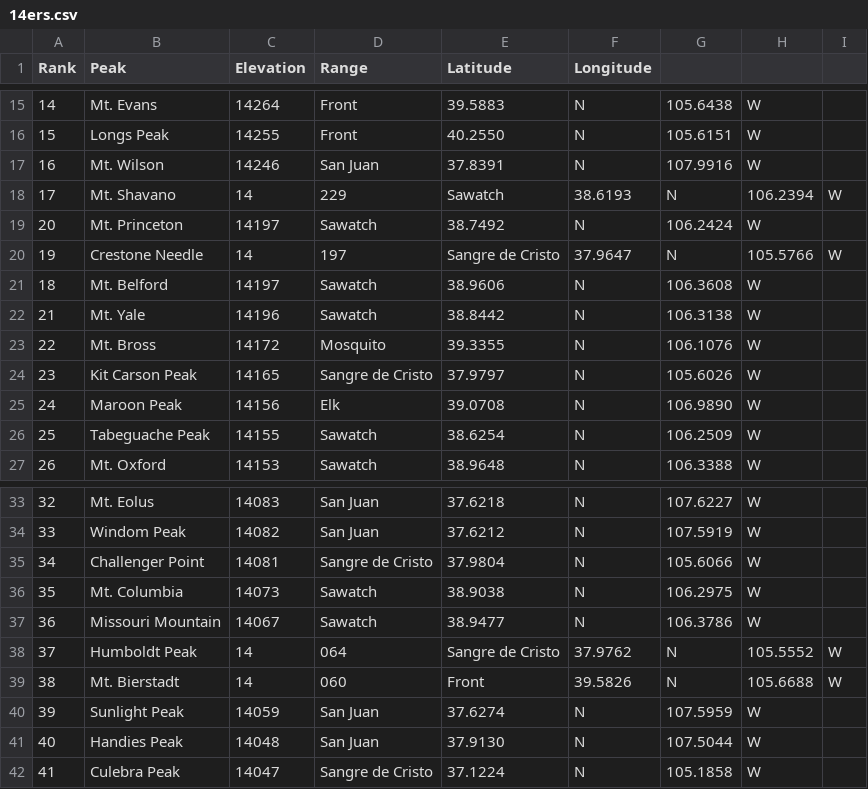
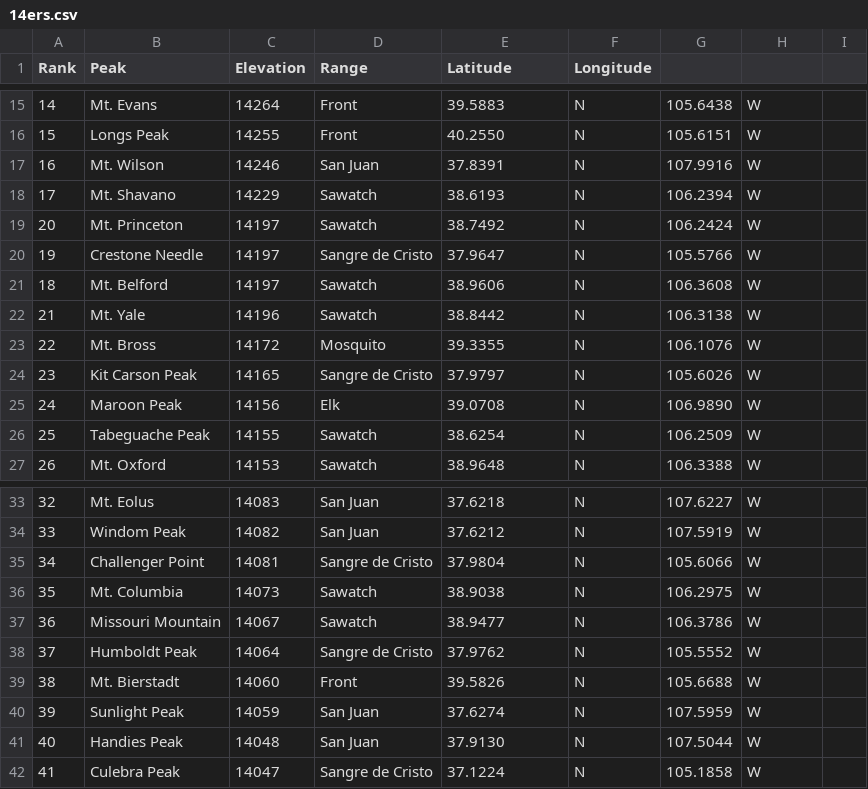
Before and after one commit to Aetas/Final-Project, a CSV file: docs/14ers.csv, drawn as a sheet; only a part is shown, gaps mark what is left out.

Commit message:
Added basic driver stuff like writing a populating function for the hash table and an edge-less graph. As in, a secondary chunk of data that does nothing without edges. Also removed some erroneous commas in some elevations.

```diff
--- a/docs/14ers.csv
+++ b/docs/14ers.csv
@@ -17,5 +17,5 @@ Rank,Peak,Elevation,Range,Latitude,Longitude
 16,Mt. Wilson,14246,San Juan,37.8391,N,107.9916,W
-17,Mt. Shavano,14,229,Sawatch,38.6193,N,106.2394,W
+17,Mt. Shavano,14229,Sawatch,38.6193,N,106.2394,W
 20,Mt. Princeton,14197,Sawatch,38.7492,N,106.2424,W
-19,Crestone Needle,14,197,Sangre de Cristo,37.9647,N,105.5766,W
+19,Crestone Needle,14197,Sangre de Cristo,37.9647,N,105.5766,W
 18,Mt. Belford,14197,Sawatch,38.9606,N,106.3608,W
@@ -37,4 +37,4 @@ Rank,Peak,Elevation,Range,Latitude,Longitude
 36,Missouri Mountain,14067,Sawatch,38.9477,N,106.3786,W
-37,Humboldt Peak,14,064,Sangre de Cristo,37.9762,N,105.5552,W
-38,Mt. Bierstadt,14,060,Front,39.5826,N,105.6688,W
+37,Humboldt Peak,14064,Sangre de Cristo,37.9762,N,105.5552,W
+38,Mt. Bierstadt,14060,Front,39.5826,N,105.6688,W
 39,Sunlight Peak,14059,San Juan,37.6274,N,107.5959,W
```
Also changed, not shown: 1 other file.
